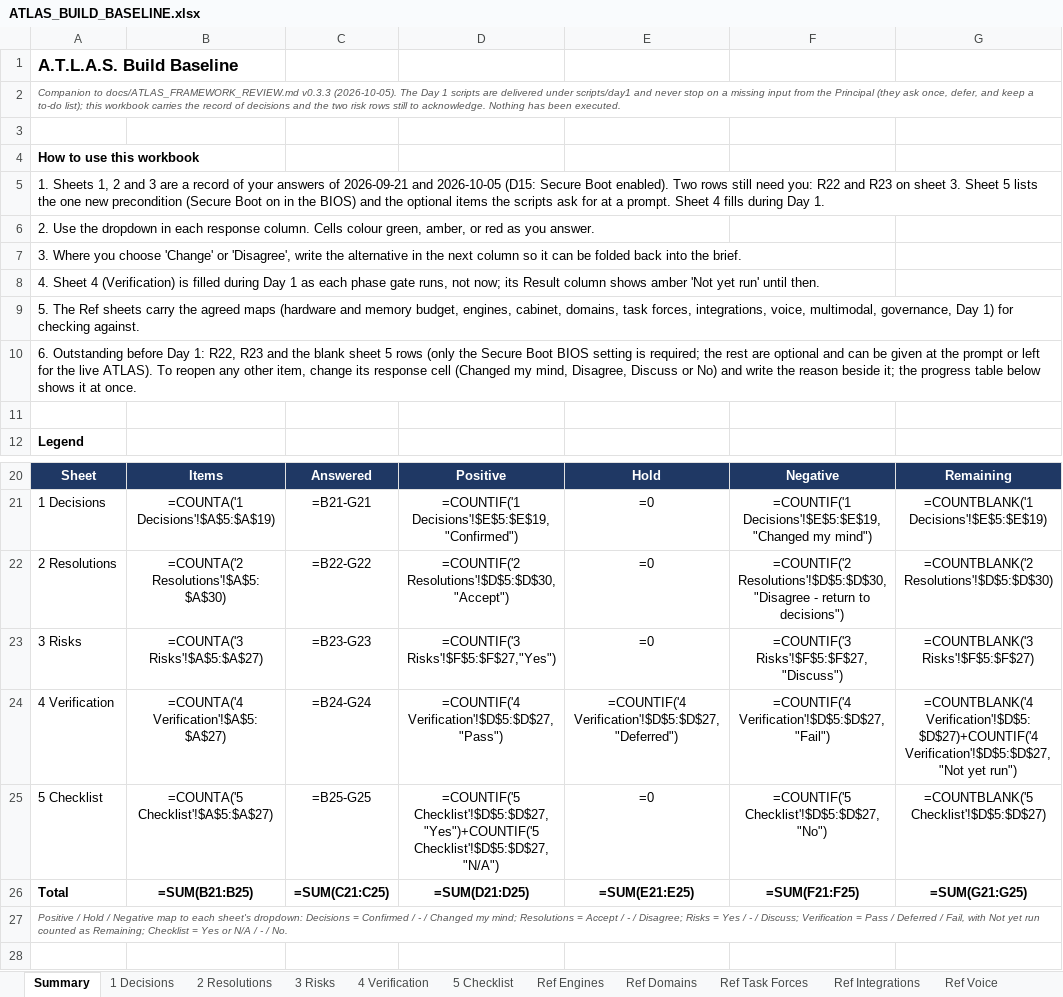
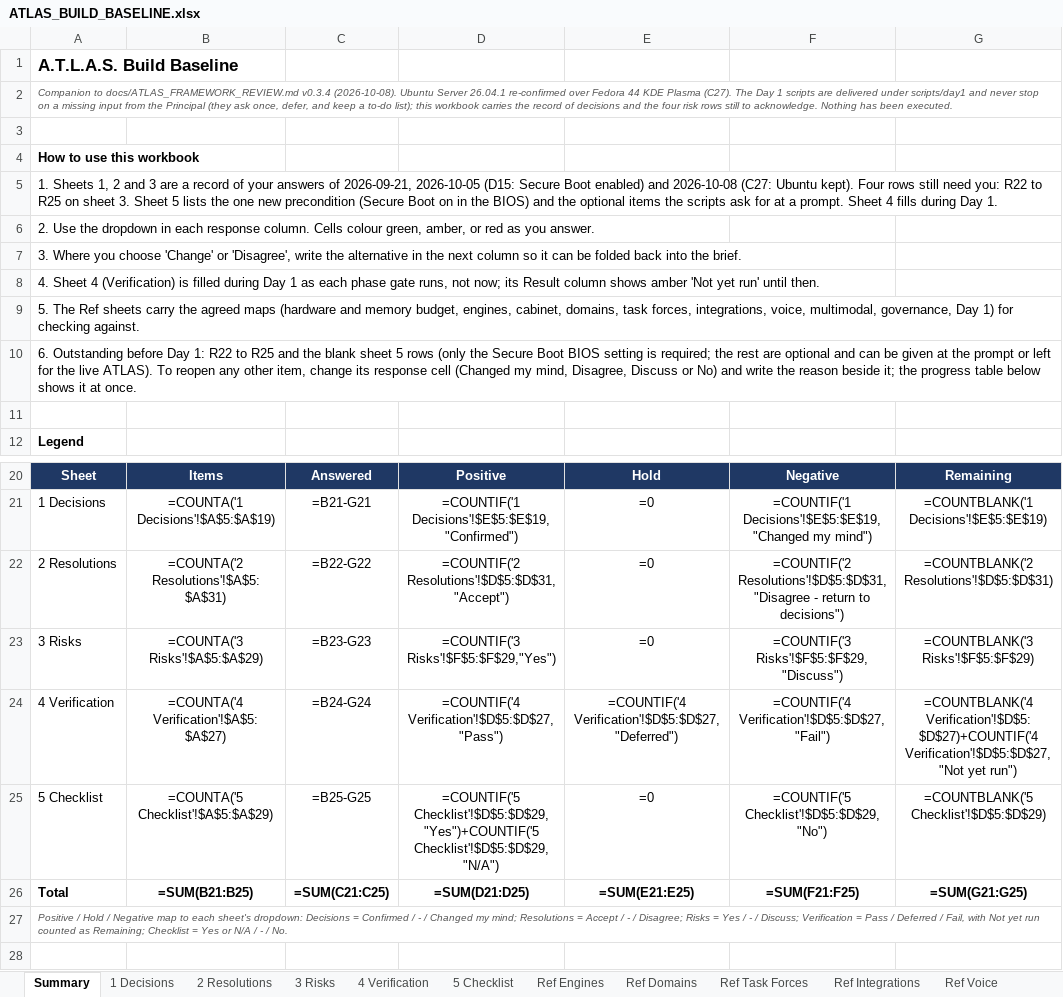
Before and after one commit to Sovereign-Node-Atlas/AI-Agent, an Excel workbook: docs/ATLAS_BUILD_BASELINE.xlsx, sheet Summary, drawn as a sheet; only a part is shown, gaps mark what is left out; values as stored, in another font and other column widths than the file's, no borders; formulas without a stored value are shown as written; the diff names each change by its address in the sheet, - before the commit and + after, or states it on an @@ line.

```diff
--- a/docs/ATLAS_BUILD_BASELINE.xlsx (sheet Summary)
+++ b/docs/ATLAS_BUILD_BASELINE.xlsx (sheet Summary)
-A2: …to docs/ATLAS_FRAMEWORK_REVIEW.md v0.3.3 (2026-10-05). The Day 1 scripts are delivered under scripts/day1 and never stop on a missing input from the Principal (they ask once, defer, and keep a to-do list); this workbook carries the record of decisions and the two risk rows…
+A2: …to docs/ATLAS_FRAMEWORK_REVIEW.md v0.3.4 (2026-10-08). Ubuntu Server 26.04.1 re-confirmed over Fedora 44 KDE Plasma (C27). The Day 1 scripts are delivered under scripts/day1 and never stop on a missing input from the Principal (they ask once, defer, and keep a to-do list); this workbook carries the record of decisions and the four risk rows…
-A5: …answers of 2026-09-21 and 2026-10-05 (D15: Secure Boot enabled). Two rows still need you: R22 and R23 on sheet…
+A5: …answers of 2026-09-21, 2026-10-05 (D15: Secure Boot enabled) and 2026-10-08 (C27: Ubuntu kept). Four rows still need you: R22 to R25 on sheet…
-A10: …Day 1: R22, R23 and the…
+A10: …Day 1: R22 to R25 and the…
-B22: =COUNTA('2 Resolutions'!$A$5:$A$30)
+B22: =COUNTA('2 Resolutions'!$A$5:$A$31)
-D22: =COUNTIF('2 Resolutions'!$D$5:$D$30,"Accept")
+D22: =COUNTIF('2 Resolutions'!$D$5:$D$31,"Accept")
-F22: =COUNTIF('2 Resolutions'!$D$5:$D$30,"Disagree - return…
+F22: =COUNTIF('2 Resolutions'!$D$5:$D$31,"Disagree - return…
-G22: =COUNTBLANK('2 Resolutions'!$D$5:$D$30)
+G22: =COUNTBLANK('2 Resolutions'!$D$5:$D$31)
-B23: =COUNTA('3 Risks'!$A$5:$A$27)
+B23: =COUNTA('3 Risks'!$A$5:$A$29)
-D23: =COUNTIF('3 Risks'!$F$5:$F$27,"Yes")
+D23: =COUNTIF('3 Risks'!$F$5:$F$29,"Yes")
-F23: =COUNTIF('3 Risks'!$F$5:$F$27,"Discuss")
+F23: =COUNTIF('3 Risks'!$F$5:$F$29,"Discuss")
-G23: =COUNTBLANK('3 Risks'!$F$5:$F$27)
+G23: =COUNTBLANK('3 Risks'!$F$5:$F$29)
-B25: =COUNTA('5 Checklist'!$A$5:$A$27)
+B25: =COUNTA('5 Checklist'!$A$5:$A$29)
-D25: =COUNTIF('5 Checklist'!$D$5:$D$27,"Yes")+COUNTIF('5 Checklist'!$D$5:$D$27,"N/A")
+D25: =COUNTIF('5 Checklist'!$D$5:$D$29,"Yes")+COUNTIF('5 Checklist'!$D$5:$D$29,"N/A")
-F25: =COUNTIF('5 Checklist'!$D$5:$D$27,"No")
+F25: =COUNTIF('5 Checklist'!$D$5:$D$29,"No")
-G25: =COUNTBLANK('5 Checklist'!$D$5:$D$27)
+G25: =COUNTBLANK('5 Checklist'!$D$5:$D$29)
```
Also changed, not shown: sheet 3 Risks, sheet 5 Checklist, sheet 2 Resolutions, sheet Ref Day 1, 12 other files.
